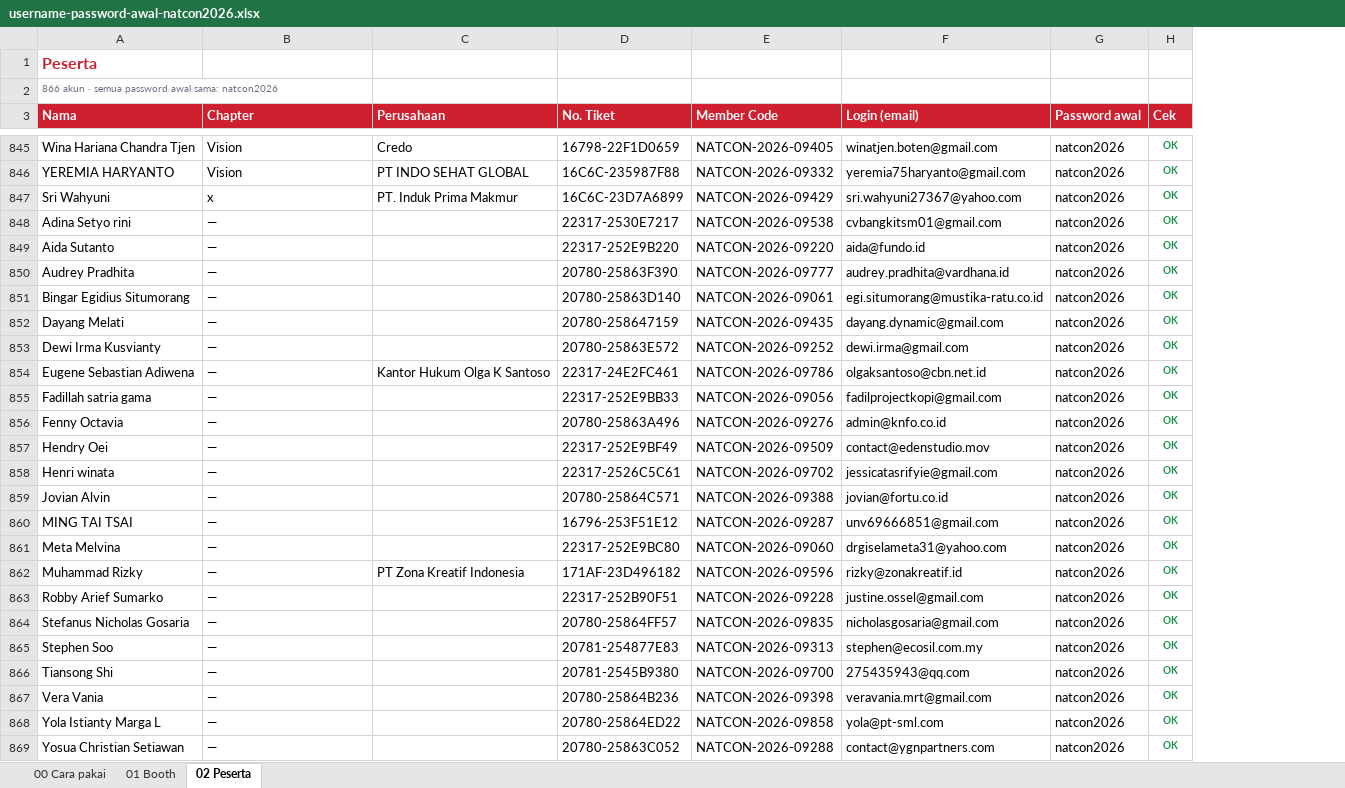
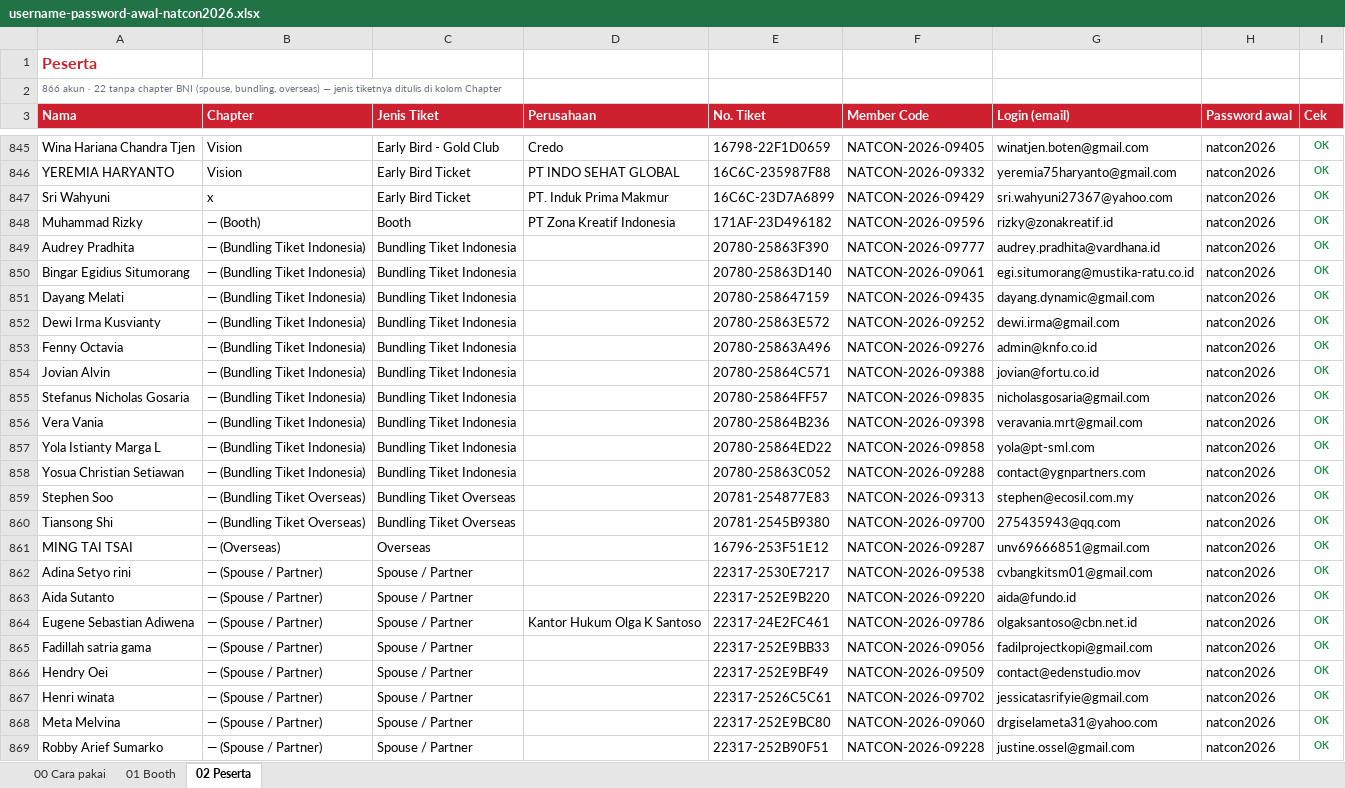
Before and after one commit to syabanf/bni-natcon, an Excel workbook: docs/kredensial/username-password-awal-natcon2026.xlsx, sheet 02 Peserta, drawn as a sheet; only a part is shown, gaps mark what is left out; values as stored, in another font and other column widths than the file's, no borders; removed rows and columns are numbered as before the commit, all else as after; the diff covers the shown part only; the diff names each change by its address in the sheet, - before the commit and + after, or states it on an @@ line.

Commit message:
The credential sheet explains its blank chapters
22 attendees have no BNI chapter, and a bare dash next to their name
reads as data somebody forgot to import. It is not: they are mostly
Spouse/Partner tickets, bundles and overseas guests, and a spouse is not
in a chapter. The Chapter column now says which — "— (Spouse / Partner)"
— and a Ticket Type column carries it in full, so the desk can see the
reason without asking.

Checked before assuming: the older export cannot fill a single one of
them, by ticket number or by name. There is nothing to recover.

Regenerated at 866 rows while I was there. The copy being read was the
769-row one from before the reseed, which is its own reason to keep this
file in the repo rather than passing it around.

```diff
--- a/docs/kredensial/username-password-awal-natcon2026.xlsx (sheet 02 Peserta)
+++ b/docs/kredensial/username-password-awal-natcon2026.xlsx (sheet 02 Peserta)
+column C (Jenis Tiket), rows 845-847: Early Bird - Gold Club | Early Bird Ticket | Early Bird Ticket; rows 849-852: all Bundling Tiket Indonesia; rows 864-869: all Spouse / Partner
-A2 (Nama): …akun · semua password awal sama: natcon2026
+A2 (Nama): …akun · 22 tanpa chapter BNI (spouse, bundling, overseas) — jenis tiketnya ditulis di kolom Chapter
-row 848: Adina Setyo rini | — |  | 22317-2530E7217 | NATCON-2026-09538 | cvbangkitsm01@gmail.com | natcon2026 | OK
-row 849: Aida Sutanto | — |  | 22317-252E9B220 | NATCON-2026-09220 | aida@fundo.id | natcon2026 | OK
+row 848: Muhammad Rizky | — (Booth) | Booth | PT Zona Kreatif Indonesia | 171AF-23D496182 | NATCON-2026-09596 | rizky@zonakreatif.id | natcon2026 | OK
-B849:B852 (Chapter): —
+B849:B852 (Chapter): — (Bundling Tiket Indonesia)
+row 853: Fenny Octavia | — (Bundling Tiket Indonesia) | Bundling Tiket Indonesia |  | 20780-25863A496 | NATCON-2026-09276 | admin@knfo.co.id | natcon2026 | OK
+row 854: Jovian Alvin | — (Bundling Tiket Indonesia) | Bundling Tiket Indonesia |  | 20780-25864C571 | NATCON-2026-09388 | jovian@fortu.co.id | natcon2026 | OK
+row 855: Stefanus Nicholas Gosaria | — (Bundling Tiket Indonesia) | Bundling Tiket Indonesia |  | 20780-25864FF57 | NATCON-2026-09835 | nicholasgosaria@gmail.com | natcon2026 | OK
+row 856: Vera Vania | — (Bundling Tiket Indonesia) | Bundling Tiket Indonesia |  | 20780-25864B236 | NATCON-2026-09398 | veravania.mrt@gmail.com | natcon2026 | OK
+row 857: Yola Istianty Marga L | — (Bundling Tiket Indonesia) | Bundling Tiket Indonesia |  | 20780-25864ED22 | NATCON-2026-09858 | yola@pt-sml.com | natcon2026 | OK
+row 858: Yosua Christian Setiawan | — (Bundling Tiket Indonesia) | Bundling Tiket Indonesia |  | 20780-25863C052 | NATCON-2026-09288 | contact@ygnpartners.com | natcon2026 | OK
+row 859: Stephen Soo | — (Bundling Tiket Overseas) | Bundling Tiket Overseas |  | 20781-254877E83 | NATCON-2026-09313 | stephen@ecosil.com.my | natcon2026 | OK
+row 860: Tiansong Shi | — (Bundling Tiket Overseas) | Bundling Tiket Overseas |  | 20781-2545B9380 | NATCON-2026-09700 | 275435943@qq.com | natcon2026 | OK
+row 861: MING TAI TSAI | — (Overseas) | Overseas |  | 16796-253F51E12 | NATCON-2026-09287 | unv69666851@gmail.com | natcon2026 | OK
+row 862: Adina Setyo rini | — (Spouse / Partner) | Spouse / Partner |  | 22317-2530E7217 | NATCON-2026-09538 | cvbangkitsm01@gmail.com | natcon2026 | OK
+row 863: Aida Sutanto | — (Spouse / Partner) | Spouse / Partner |  | 22317-252E9B220 | NATCON-2026-09220 | aida@fundo.id | natcon2026 | OK
-B864:B865 (Chapter): —
+B864:B865 (Chapter): — (Spouse / Partner)
-row 856: Fenny Octavia | — |  | 20780-25863A496 | NATCON-2026-09276 | admin@knfo.co.id | natcon2026 | OK
-B866:B867 (Chapter): —
+B866:B867 (Chapter): — (Spouse / Partner)
-row 859: Jovian Alvin | — |  | 20780-25864C571 | NATCON-2026-09388 | jovian@fortu.co.id | natcon2026 | OK
-row 860: MING TAI TSAI | — |  | 16796-253F51E12 | NATCON-2026-09287 | unv69666851@gmail.com | natcon2026 | OK
-B868 (Chapter): —
+B868 (Chapter): — (Spouse / Partner)
-row 862: Muhammad Rizky | — | PT Zona Kreatif Indonesia | 171AF-23D496182 | NATCON-2026-09596 | rizky@zonakreatif.id | natcon2026 | OK
-B869 (Chapter): —
+B869 (Chapter): — (Spouse / Partner)
-row 864: Stefanus Nicholas Gosaria | — |  | 20780-25864FF57 | NATCON-2026-09835 | nicholasgosaria@gmail.com | natcon2026 | OK
-row 865: Stephen Soo | — |  | 20781-254877E83 | NATCON-2026-09313 | stephen@ecosil.com.my | natcon2026 | OK
-row 866: Tiansong Shi | — |  | 20781-2545B9380 | NATCON-2026-09700 | 275435943@qq.com | natcon2026 | OK
-row 867: Vera Vania | — |  | 20780-25864B236 | NATCON-2026-09398 | veravania.mrt@gmail.com | natcon2026 | OK
-row 868: Yola Istianty Marga L | — |  | 20780-25864ED22 | NATCON-2026-09858 | yola@pt-sml.com | natcon2026 | OK
-row 869: Yosua Christian Setiawan | — |  | 20780-25863C052 | NATCON-2026-09288 | contact@ygnpartners.com | natcon2026 | OK
```
Also changed, not shown: 1 added row, 1 removed row and 6 moved rows elsewhere in this sheet, sheet 00 Cara pakai, sheet 01 Booth, 1 other file.
